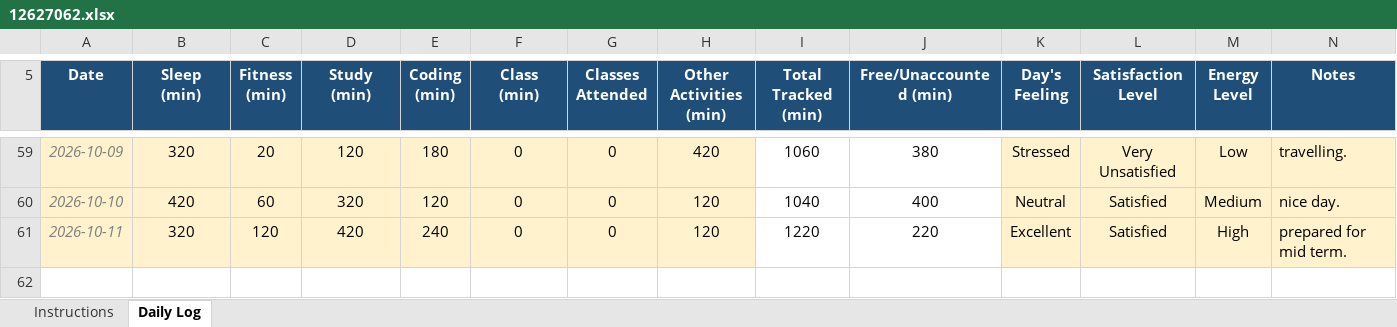
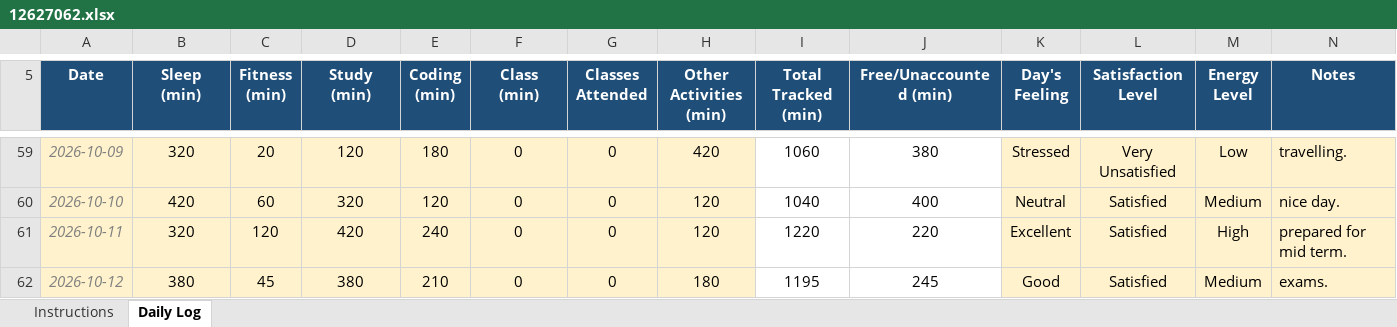
Before and after one commit to sushmabth23-ctrl/CAP-776, an Excel workbook: 12627062.xlsx, sheet Daily Log, drawn as a sheet; only a part is shown, gaps mark what is left out; values as stored, in another font and other column widths than the file's, no borders; conditional formats not drawn; the diff names each change by its address in the sheet, - before the commit and + after, or states it on an @@ line.

Commit message:
updated excel sheet.

```diff
--- a/12627062.xlsx (sheet Daily Log)
+++ b/12627062.xlsx (sheet Daily Log)
+row 62: 2026-10-12 | 380 | 45 | 380 | 210 | 0 | 0 | 180 | 1195 | 245 | Good | Satisfied | Medium | exams.
```
